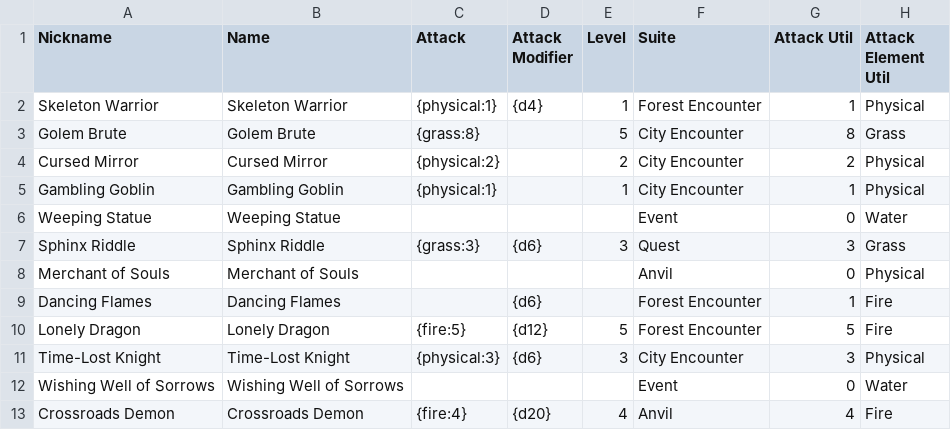
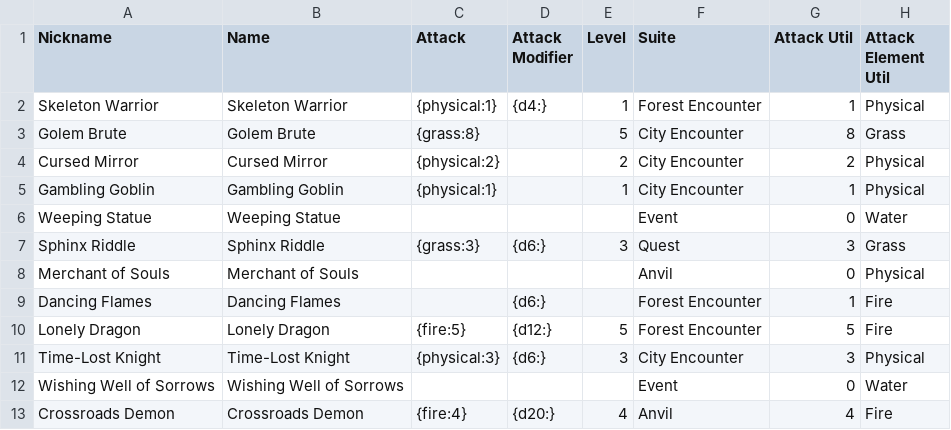
Before and after one commit to maximumsproductions/board-game-vault, a CSV file: csv/ProjectHappy/PH_Encounters.csv, drawn as a sheet; only a part is shown; the diff names each change by its address in the sheet, - before the commit and + after, or states it on an @@ line.

```diff
--- a/csv/ProjectHappy/PH_Encounters.csv
+++ b/csv/ProjectHappy/PH_Encounters.csv
-D2 (Attack Modifier): {d4}
+D2 (Attack Modifier): {d4:}
-D7 (Attack Modifier): {d6}
+D7 (Attack Modifier): {d6:}
-D9 (Attack Modifier): {d6}
+D9 (Attack Modifier): {d6:}
-D10 (Attack Modifier): {d12}
+D10 (Attack Modifier): {d12:}
-D11 (Attack Modifier): {d6}
+D11 (Attack Modifier): {d6:}
-D13 (Attack Modifier): {d20}
+D13 (Attack Modifier): {d20:}
```
